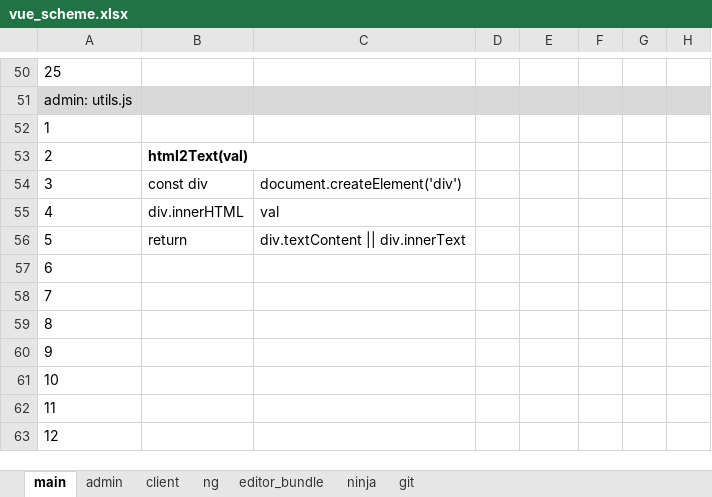
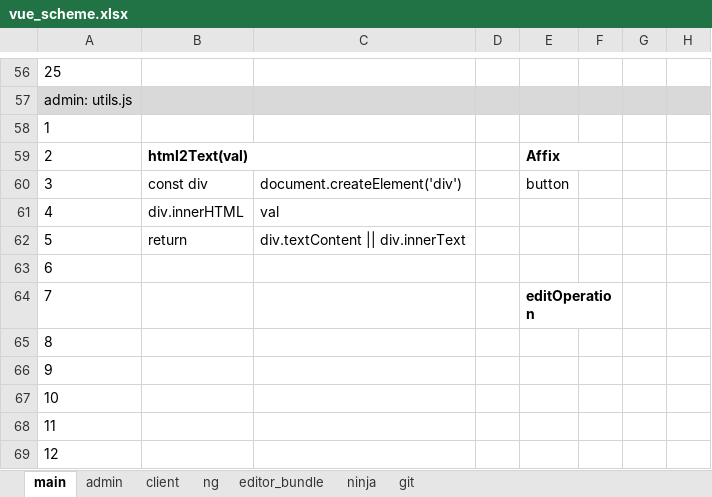
Before and after one commit to sowlru/vue-test, an Excel workbook: vue_scheme.xlsx, sheet main, drawn as a sheet; only a part is shown, gaps mark what is left out; values as stored, in another font and other column widths than the file's, no borders; charts and pictures and conditional formats not drawn; addresses are those after the commit; the diff covers the shown part only; the diff names each change by its address in the sheet, - before the commit and + after, or states it on an @@ line.

Commit message:
Save vue_scheme

```diff
--- a/vue_scheme.xlsx (sheet main)
+++ b/vue_scheme.xlsx (sheet main)
-E59: (empty)
+E59: Affix
+E59:F59 merged
-E60: (empty)
+E60: button
-E64: (empty)
+E64: editOperation
+E64:F64 merged
```
Also changed, not shown: 21 added rows, 15 removed rows, 6 edited cells, cell formats, merged cells and row numbers in column A elsewhere in this sheet, sheet client, sheet admin, charts or pictures.
